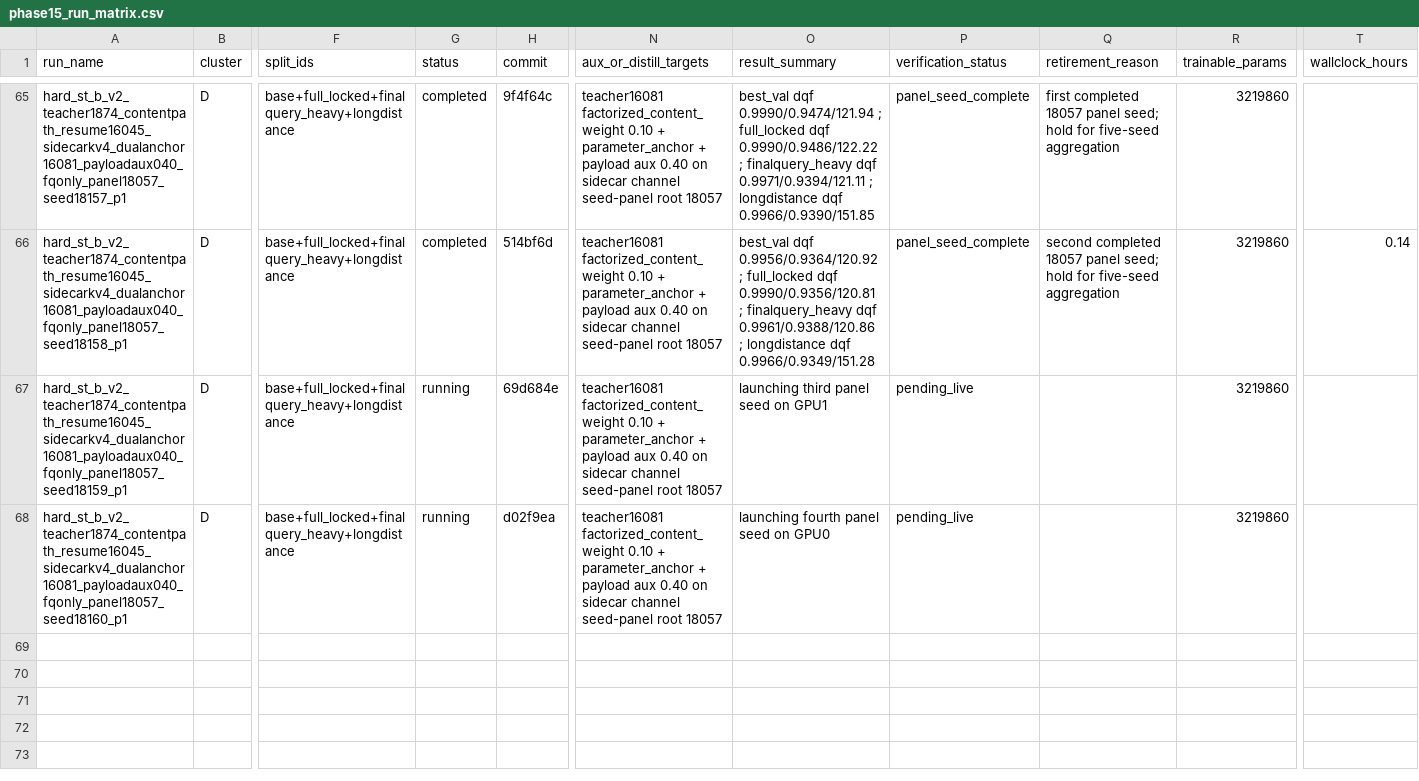
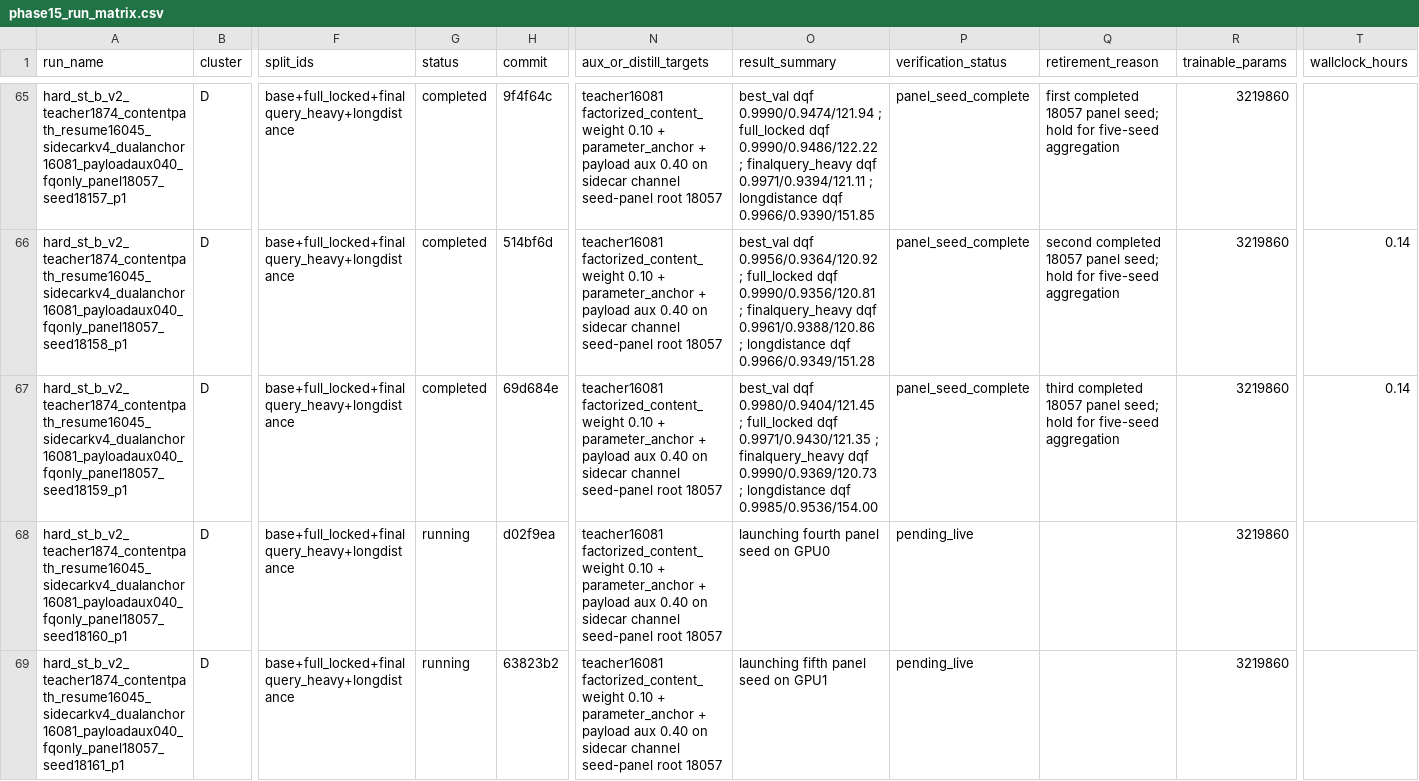
Before and after one commit to catid/gnn2, a CSV file: docs/phase15_run_matrix.csv, drawn as a sheet; only a part is shown, gaps mark what is left out; rows hold the shown columns only; the diff names each change by its address in the sheet, - before the commit and + after, or states it on an @@ line.

Commit message:
Track phase15 final panel seed launch

```diff
--- a/docs/phase15_run_matrix.csv
+++ b/docs/phase15_run_matrix.csv
-G67 (status): running
+G67 (status): completed
-O67 (result_summary): launching third panel seed on GPU1
+O67 (result_summary): best_val dqf 0.9980/0.9404/121.45 ; full_locked dqf 0.9971/0.9430/121.35 ; finalquery_heavy dqf 0.9990/0.9369/120.73 ; longdistance dqf 0.9985/0.9536/154.00
-P67 (verification_status): pending_live
+P67 (verification_status): panel_seed_complete
-Q67 (retirement_reason): (empty)
+Q67 (retirement_reason): third completed 18057 panel seed; hold for five-seed aggregation
-T67 (wallclock_hours): (empty)
+T67 (wallclock_hours): 0.14
+row 69: hard_st_b_v2_teacher1874_contentpath_resume16045_sidecarkv4_dualanchor16081_payloadaux040_fqonly_panel18057_seed18161_p1 | D | base+full_locked+finalquery_heavy+longdistance | running | 63823b2 | teacher16081 factorized_content_weight 0.10 + parameter_anchor + payload aux 0.40 on sidecar channel seed-panel root 18057 | launching fifth panel seed on GPU1 | pending_live |  | 3219860
```
Also changed, not shown: 1 other file.
